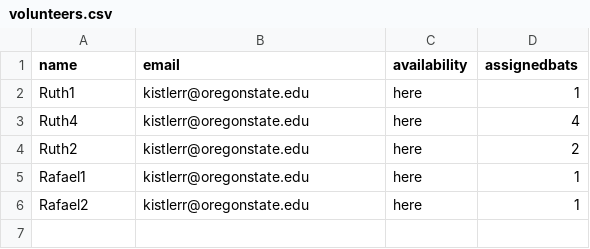
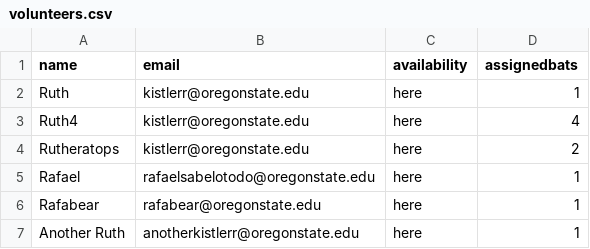
Before and after one commit to 6dayspizza/batify_mD, a CSV file: files/volunteers.csv, drawn as a sheet.

Commit message:
added variety to volunteer list

```diff
--- a/files/volunteers.csv
+++ b/files/volunteers.csv
@@ -1,6 +1,7 @@
 name,email,availability,assignedbats
-Ruth1,kistlerr@oregonstate.edu,here,1
+Ruth,kistlerr@oregonstate.edu,here,1
 Ruth4,kistlerr@oregonstate.edu,here,4
-Ruth2,kistlerr@oregonstate.edu,here,2
-Rafael1,kistlerr@oregonstate.edu,here,1
-Rafael2,kistlerr@oregonstate.edu,here,1
+Rutheratops,kistlerr@oregonstate.edu,here,2
+Rafael,rafaelsabelotodo@oregonstate.edu,here,1
+Rafabear,rafabear@oregonstate.edu,here,1
+Another Ruth,anotherkistlerr@oregonstate.edu,here,1
```
